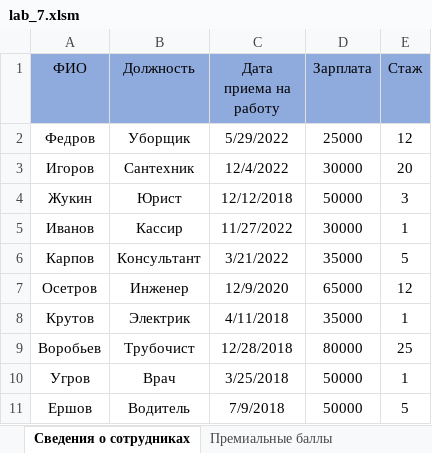
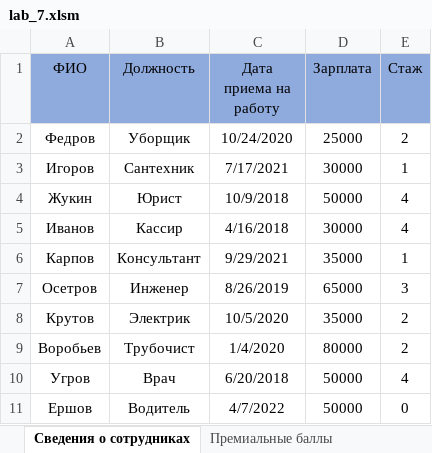
Before and after one commit to vladcto/suai-labs, an Excel workbook: 3_semester/IT/lab_7/lab_7.xlsm, sheet Сведения о сотрудниках, drawn as a sheet; values as stored, in another font and other column widths than the file's, no borders; charts and pictures not drawn; the diff names each change by its address in the sheet, - before the commit and + after, or states it on an @@ line.

```diff
--- a/3_semester/IT/lab_7/lab_7.xlsm (sheet Сведения о сотрудниках)
+++ b/3_semester/IT/lab_7/lab_7.xlsm (sheet Сведения о сотрудниках)
-C2 (Дата приема на работу): 5/29/2022
+C2 (Дата приема на работу): 10/24/2020
-E2 (Стаж): 12
+E2 (Стаж): 2
-C3 (Дата приема на работу): 12/4/2022
+C3 (Дата приема на работу): 7/17/2021
-E3 (Стаж): 20
+E3 (Стаж): 1
-C4 (Дата приема на работу): 12/12/2018
+C4 (Дата приема на работу): 10/9/2018
-E4 (Стаж): 3
+E4 (Стаж): 4
-C5 (Дата приема на работу): 11/27/2022
+C5 (Дата приема на работу): 4/16/2018
-E5 (Стаж): 1
+E5 (Стаж): 4
-C6 (Дата приема на работу): 3/21/2022
+C6 (Дата приема на работу): 9/29/2021
-E6 (Стаж): 5
+E6 (Стаж): 1
-C7 (Дата приема на работу): 12/9/2020
+C7 (Дата приема на работу): 8/26/2019
-E7 (Стаж): 12
+E7 (Стаж): 3
-C8 (Дата приема на работу): 4/11/2018
+C8 (Дата приема на работу): 10/5/2020
-E8 (Стаж): 1
+E8 (Стаж): 2
-C9 (Дата приема на работу): 12/28/2018
+C9 (Дата приема на работу): 1/4/2020
-E9 (Стаж): 25
+E9 (Стаж): 2
-C10 (Дата приема на работу): 3/25/2018
+C10 (Дата приема на работу): 6/20/2018
-E10 (Стаж): 1
+E10 (Стаж): 4
-C11 (Дата приема на работу): 7/9/2018
+C11 (Дата приема на работу): 4/7/2022
-E11 (Стаж): 5
+E11 (Стаж): 0
```
Also changed, not shown: sheet Расчёт премии, sheet Поиск информации, sheet Генерация Отчета, sheet Штрафные баллы, sheet Премиальные баллы, charts or pictures, 1 other file.
